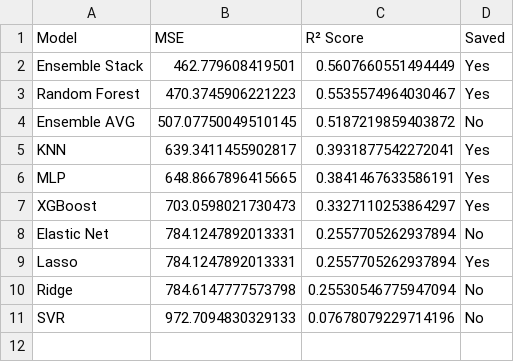
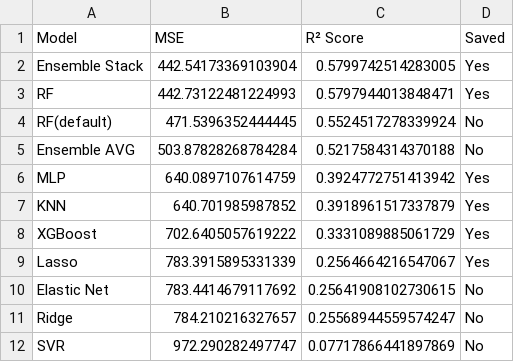
Before and after one commit to siemvo/MSc_ML_Assignment, a CSV file: files/model_results.csv, drawn as a sheet.

```diff
--- a/files/model_results.csv
+++ b/files/model_results.csv
@@ -1,11 +1,12 @@
 Model,MSE,R² Score,Saved
-Ensemble Stack,462.779608419501,0.5607660551494449,Yes
-Random Forest,470.3745906221223,0.5535574964030467,Yes
-Ensemble AVG,507.07750049510145,0.5187219859403872,No
-KNN,639.3411455902817,0.3931877542272041,Yes
-MLP,648.8667896415665,0.3841467633586191,Yes
-XGBoost,703.0598021730473,0.3327110253864297,Yes
-Elastic Net,784.1247892013331,0.2557705262937894,No
-Lasso,784.1247892013331,0.2557705262937894,Yes
-Ridge,784.6147777573798,0.25530546775947094,No
-SVR,972.7094830329133,0.07678079229714196,No
+Ensemble Stack,442.54173369103904,0.5799742514283005,Yes
+RF,442.73122481224993,0.5797944013848471,Yes
+RF(default),471.5396352444445,0.5524517278339924,No
+Ensemble AVG,503.87828268784284,0.5217584314370188,No
+MLP,640.0897107614759,0.3924772751413942,Yes
+KNN,640.701985987852,0.3918961517337879,Yes
+XGBoost,702.6405057619222,0.3331089885061729,Yes
+Lasso,783.3915895331339,0.2564664216547067,Yes
+Elastic Net,783.4414679117692,0.25641908102730615,No
+Ridge,784.210216327657,0.25568944559574247,No
+SVR,972.290282497747,0.07717866441897869,No
```
Also changed, not shown: 6 other files.
